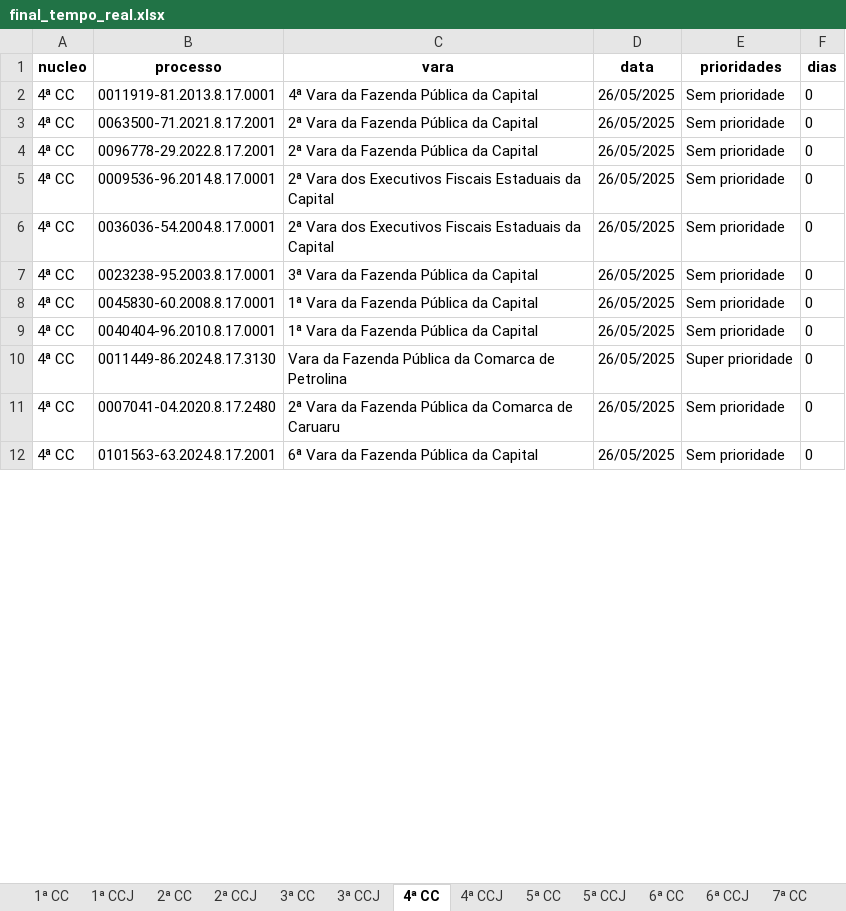
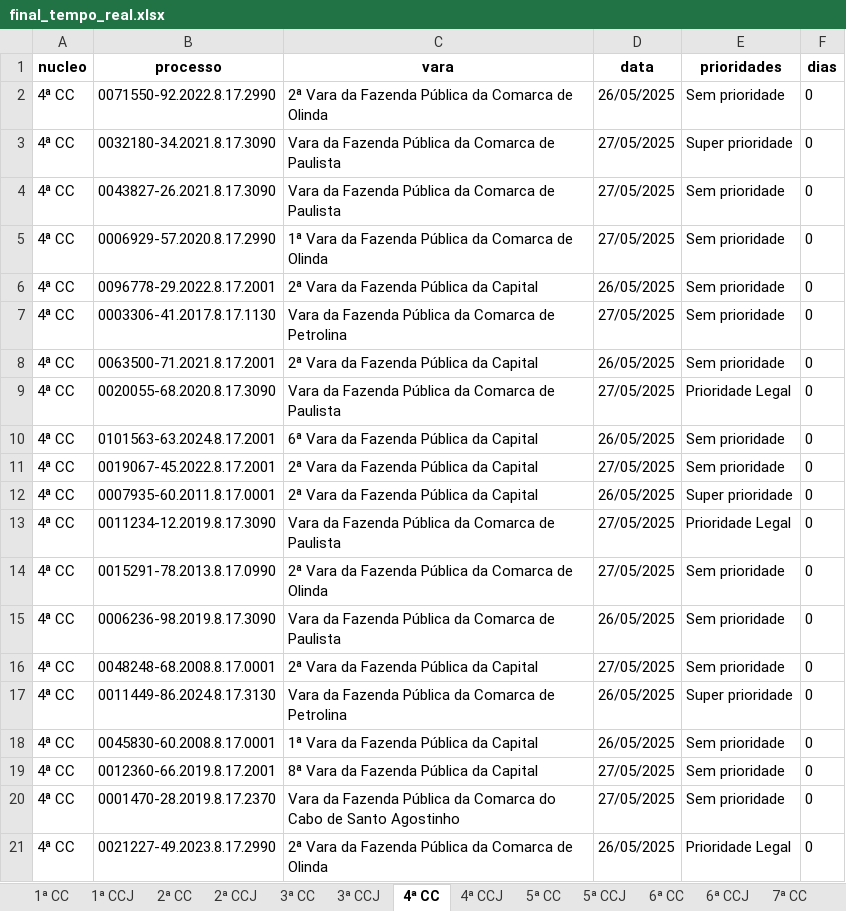
Before and after one commit to Fasri/analise_de, an Excel workbook: final_tempo_real.xlsx, sheet 4ª CC, drawn as a sheet; only a part is shown; values as stored, in another font and other column widths than the file's, no borders; addresses are those after the commit; the diff covers the shown part only; the diff names each change by its address in the sheet, - before the commit and + after, or states it on an @@ line.

```diff
--- a/final_tempo_real.xlsx (sheet 4ª CC)
+++ b/final_tempo_real.xlsx (sheet 4ª CC)
@@ row 15 moved to row 2: 4ª CC @@
+row 3: 4ª CC | 0032180-34.2021.8.17.3090 | Vara da Fazenda Pública da Comarca de Paulista | 27/05/2025 | Super prioridade | 0
+row 4: 4ª CC | 0043827-26.2021.8.17.3090 | Vara da Fazenda Pública da Comarca de Paulista | 27/05/2025 | Sem prioridade | 0
+row 5: 4ª CC | 0006929-57.2020.8.17.2990 | 1ª Vara da Fazenda Pública da Comarca de Olinda | 27/05/2025 | Sem prioridade | 0
-B6 (processo): 0011919-81.2013.8.17.0001
+B6 (processo): 0096778-29.2022.8.17.2001
-C6 (vara): 4ª Vara da Fazenda Pública da Capital
+C6 (vara): 2ª Vara da Fazenda Pública da Capital
+row 7: 4ª CC | 0003306-41.2017.8.17.1130 | Vara da Fazenda Pública da Comarca de Petrolina | 27/05/2025 | Sem prioridade | 0
+row 9: 4ª CC | 0020055-68.2020.8.17.3090 | Vara da Fazenda Pública da Comarca de Paulista | 27/05/2025 | Prioridade Legal | 0
@@ row 12 moved to row 10: 4ª CC @@
-B11 (processo): 0096778-29.2022.8.17.2001
+B11 (processo): 0019067-45.2022.8.17.2001
-D11 (data): 26/05/2025
+D11 (data): 27/05/2025
-B12 (processo): 0009536-96.2014.8.17.0001
+B12 (processo): 0007935-60.2011.8.17.0001
-C12 (vara): 2ª Vara dos Executivos Fiscais Estaduais da Capital
+C12 (vara): 2ª Vara da Fazenda Pública da Capital
-E12 (prioridades): Sem prioridade
+E12 (prioridades): Super prioridade
+row 13: 4ª CC | 0011234-12.2019.8.17.3090 | Vara da Fazenda Pública da Comarca de Paulista | 27/05/2025 | Prioridade Legal | 0
+row 14: 4ª CC | 0015291-78.2013.8.17.0990 | 2ª Vara da Fazenda Pública da Comarca de Olinda | 27/05/2025 | Sem prioridade | 0
-B15 (processo): 0036036-54.2004.8.17.0001
+B15 (processo): 0006236-98.2019.8.17.3090
-C15 (vara): 2ª Vara dos Executivos Fiscais Estaduais da Capital
+C15 (vara): Vara da Fazenda Pública da Comarca de Paulista
-B16 (processo): 0023238-95.2003.8.17.0001
+B16 (processo): 0048248-68.2008.8.17.0001
-C16 (vara): 3ª Vara da Fazenda Pública da Capital
+C16 (vara): 2ª Vara da Fazenda Pública da Capital
-D16 (data): 26/05/2025
+D16 (data): 27/05/2025
+row 17: 4ª CC | 0011449-86.2024.8.17.3130 | Vara da Fazenda Pública da Comarca de Petrolina | 26/05/2025 | Super prioridade | 0
-B19 (processo): 0040404-96.2010.8.17.0001
+B19 (processo): 0012360-66.2019.8.17.2001
-C19 (vara): 1ª Vara da Fazenda Pública da Capital
+C19 (vara): 8ª Vara da Fazenda Pública da Capital
-D19:D20 (data): 26/05/2025
+D19:D20 (data): 27/05/2025
-B20 (processo): 0011449-86.2024.8.17.3130
+B20 (processo): 0001470-28.2019.8.17.2370
-C20 (vara): …da Comarca de Petrolina
+C20 (vara): …da Comarca do Cabo de Santo Agostinho
-E20 (prioridades): Super prioridade
+E20 (prioridades): Sem prioridade
-B21 (processo): 0007041-04.2020.8.17.2480
+B21 (processo): 0021227-49.2023.8.17.2990
-C21 (vara): …Comarca de Caruaru
+C21 (vara): …Comarca de Olinda
-E21 (prioridades): Sem prioridade
+E21 (prioridades): Prioridade Legal
```
Also changed, not shown: 106 added rows, 109 removed rows, 92 moved rows and 213 edited cells elsewhere in this sheet, sheet 1ª CC, sheet 6ª CC, sheet CONSOLIDADO, sheet 7ª CC, sheet 5ª CC, sheet 2ª CC, 8 more sheets, quantidade_processos.xlsx.
